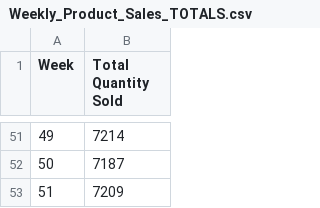
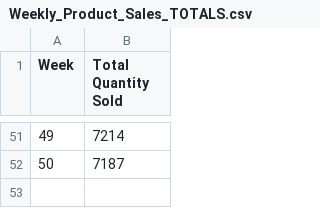
Before and after one commit to jaydenne/gscm530demo, a CSV file: Weekly_Product_Sales_TOTALS.csv, drawn as a sheet; only a part is shown, gaps mark what is left out; the diff names each change by its address in the sheet, - before the commit and + after, or states it on an @@ line.

Commit message:
removed answers

```diff
--- a/Weekly_Product_Sales_TOTALS.csv
+++ b/Weekly_Product_Sales_TOTALS.csv
-row 53: 51 | 7209
```
